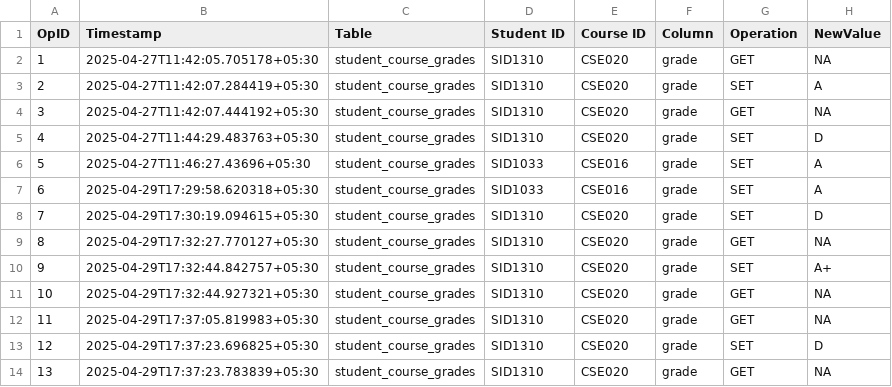
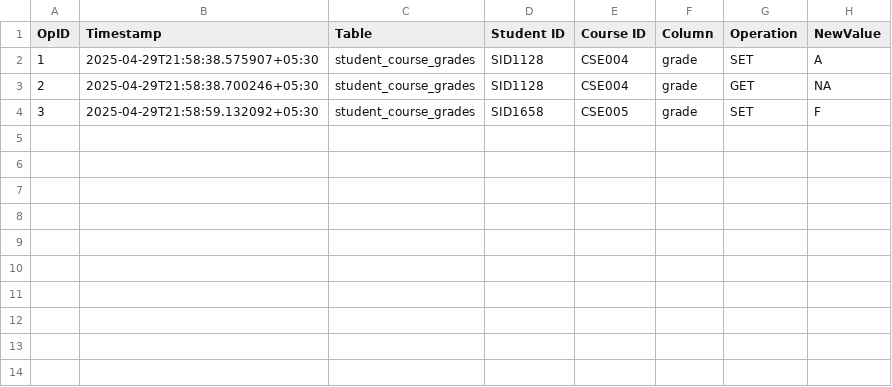
Before and after one commit to subham-agarwal05/Data-Synchronization-Across-Heterogeneous-Systems, a CSV file: src/data/hive_oplog.csv, drawn as a sheet.

```diff
--- a/src/data/hive_oplog.csv
+++ b/src/data/hive_oplog.csv
@@ -1,14 +1,4 @@
 OpID,Timestamp,Table,Student ID, Course ID, Column,Operation,NewValue
-1,2025-04-27T11:42:05.705178+05:30,student_course_grades,SID1310,CSE020,grade,GET,NA
-2,2025-04-27T11:42:07.284419+05:30,student_course_grades,SID1310,CSE020,grade,SET,A
-3,2025-04-27T11:42:07.444192+05:30,student_course_grades,SID1310,CSE020,grade,GET,NA
-4,2025-04-27T11:44:29.483763+05:30,student_course_grades,SID1310,CSE020,grade,SET,D
-5,2025-04-27T11:46:27.43696+05:30,student_course_grades,SID1033,CSE016,grade,SET,A
-6,2025-04-29T17:29:58.620318+05:30,student_course_grades,SID1033,CSE016,grade,SET,A
-7,2025-04-29T17:30:19.094615+05:30,student_course_grades,SID1310,CSE020,grade,SET,D
-8,2025-04-29T17:32:27.770127+05:30,student_course_grades,SID1310,CSE020,grade,GET,NA
-9,2025-04-29T17:32:44.842757+05:30,student_course_grades,SID1310,CSE020,grade,SET,A+
-10,2025-04-29T17:32:44.927321+05:30,student_course_grades,SID1310,CSE020,grade,GET,NA
-11,2025-04-29T17:37:05.819983+05:30,student_course_grades,SID1310,CSE020,grade,GET,NA
-12,2025-04-29T17:37:23.696825+05:30,student_course_grades,SID1310,CSE020,grade,SET,D
-13,2025-04-29T17:37:23.783839+05:30,student_course_grades,SID1310,CSE020,grade,GET,NA
+1,2025-04-29T21:58:38.575907+05:30,student_course_grades,SID1128,CSE004,grade,SET,A
+2,2025-04-29T21:58:38.700246+05:30,student_course_grades,SID1128,CSE004,grade,GET,NA
+3,2025-04-29T21:58:59.132092+05:30,student_course_grades,SID1658,CSE005,grade,SET,F
```
Also changed, not shown: src/data/mongo_oplog.csv, src/data/postgres_oplog.csv, 6 other files.
